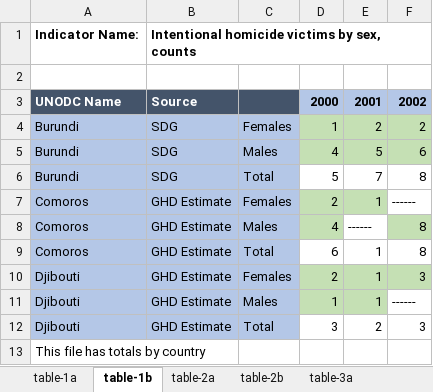
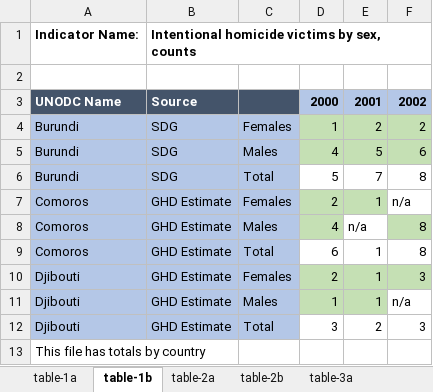
Before and after one commit to usc-isi-i2/t2wml, an Excel workbook: Datasets/homicide_report_total_and_sex.xlsx, sheet table-1b, drawn as a sheet; values as stored, in another font and other column widths than the file's, no borders; the diff names each change by its address in the sheet, - before the commit and + after, or states it on an @@ line.

```diff
--- a/Datasets/homicide_report_total_and_sex.xlsx (sheet table-1b)
+++ b/Datasets/homicide_report_total_and_sex.xlsx (sheet table-1b)
-F7: ------
+F7: n/a
-E8: ------
+E8: n/a
-F11: ------
+F11: n/a
```
Also changed, not shown: 2 other files.
